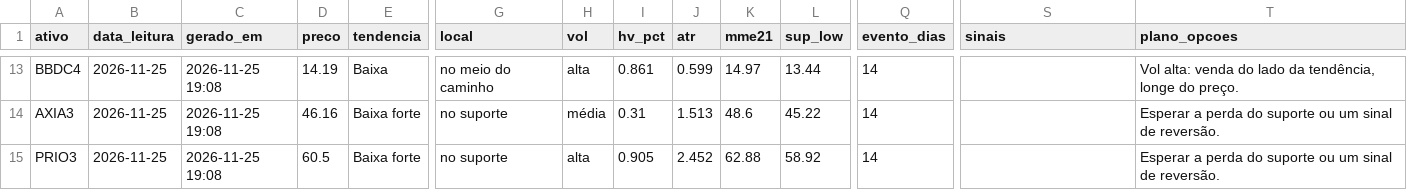
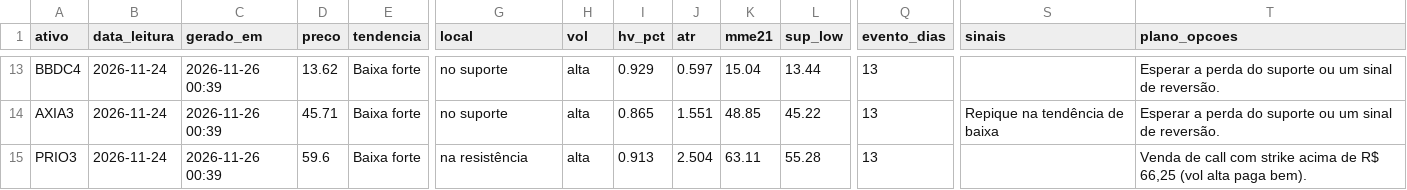
Before and after one commit to DCS1986/PAINEL-ARBITRAGEM, a CSV file: radar_tecnico/radar/leituras.csv, drawn as a sheet; only a part is shown, gaps mark what is left out; the diff covers the shown part only; the diff names each change by its address in the sheet, - before the commit and + after, or states it on an @@ line.

Commit message:
Radar: leituras 2026-11-26

```diff
--- a/radar_tecnico/radar/leituras.csv
+++ b/radar_tecnico/radar/leituras.csv
-B13:B15 (data_leitura): 2026-11-25
+B13:B15 (data_leitura): 2026-11-24
-C13:C15 (gerado_em): 2026-11-25 19:08
+C13:C15 (gerado_em): 2026-11-26 00:39
-D13 (preco): 14.19
+D13 (preco): 13.62
-E13 (tendencia): Baixa
+E13 (tendencia): Baixa forte
-G13 (local): no meio do caminho
+G13 (local): no suporte
-I13 (hv_pct): 0.861
+I13 (hv_pct): 0.929
-J13 (atr): 0.599
+J13 (atr): 0.597
-K13 (mme21): 14.97
+K13 (mme21): 15.04
-Q13:Q15 (evento_dias): 14
+Q13:Q15 (evento_dias): 13
-T13 (plano_opcoes): Vol alta: venda do lado da tendência, longe do preço.
+T13 (plano_opcoes): Esperar a perda do suporte ou um sinal de reversão.
-D14 (preco): 46.16
+D14 (preco): 45.71
-H14 (vol): média
+H14 (vol): alta
-I14 (hv_pct): 0.31
+I14 (hv_pct): 0.865
-J14 (atr): 1.513
+J14 (atr): 1.551
-K14 (mme21): 48.6
+K14 (mme21): 48.85
-S14 (sinais): (empty)
+S14 (sinais): Repique na tendência de baixa
-D15 (preco): 60.5
+D15 (preco): 59.6
-G15 (local): no suporte
+G15 (local): na resistência
-I15 (hv_pct): 0.905
+I15 (hv_pct): 0.913
-J15 (atr): 2.452
+J15 (atr): 2.504
-K15 (mme21): 62.88
+K15 (mme21): 63.11
-L15 (sup_low): 58.92
+L15 (sup_low): 55.28
-T15 (plano_opcoes): Esperar a perda do suporte ou um sinal de reversão.
+T15 (plano_opcoes): Venda de call com strike acima de R$ 66,25 (vol alta paga bem).
```
Also changed, not shown: 123 edited cells elsewhere in this file.
